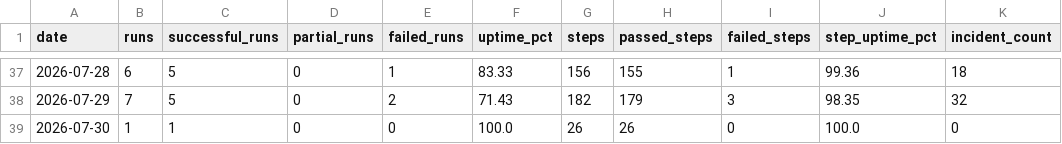
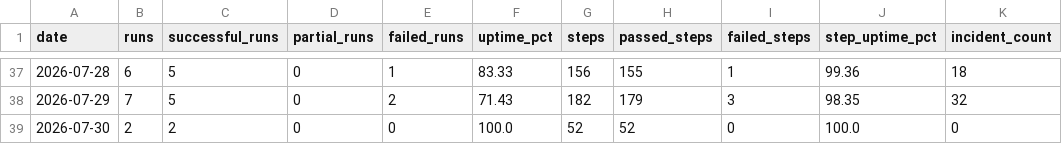
Before and after one commit to MikeWooCerna/Pac-Biz, a CSV file: pipeline_daily_uptime.csv, drawn as a sheet; only a part is shown, gaps mark what is left out; the diff names each change by its address in the sheet, - before the commit and + after, or states it on an @@ line.

```diff
--- a/pipeline_daily_uptime.csv
+++ b/pipeline_daily_uptime.csv
-B39 (runs): 1
+B39 (runs): 2
-C39 (successful_runs): 1
+C39 (successful_runs): 2
-G39 (steps): 26
+G39 (steps): 52
-H39 (passed_steps): 26
+H39 (passed_steps): 52
```
Also changed, not shown: pipeline_step_history.csv, 2 other files.
